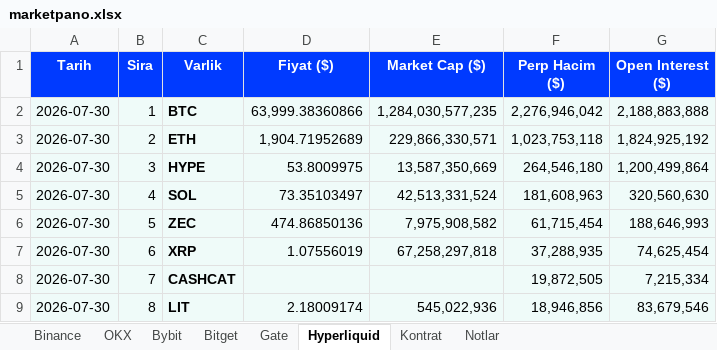
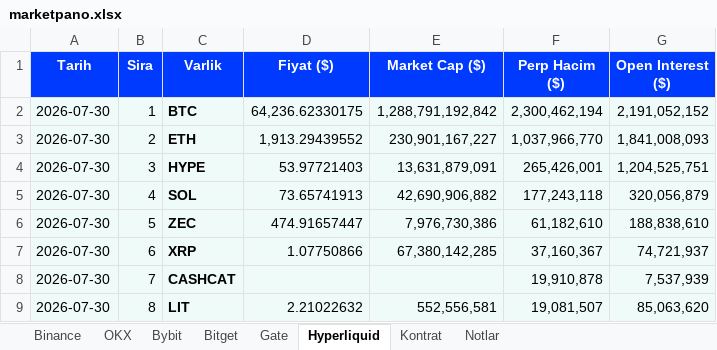
Before and after one commit to batuhanhelvaci-hub/marketpano, an Excel workbook: marketpano.xlsx, sheet Hyperliquid, drawn as a sheet; only a part is shown; values as stored, in another font and other column widths than the file's, no borders; the diff covers the shown part only; the diff names each change by its address in the sheet, - before the commit and + after, or states it on an @@ line.

```diff
--- a/marketpano.xlsx (sheet Hyperliquid)
+++ b/marketpano.xlsx (sheet Hyperliquid)
-D2 (Fiyat ($)): 63,999.38360866
+D2 (Fiyat ($)): 64,236.62330175
-E2 (Market Cap ($)): 1,284,030,577,235
+E2 (Market Cap ($)): 1,288,791,192,842
-F2 (Perp Hacim ($)): 2,276,946,042
+F2 (Perp Hacim ($)): 2,300,462,194
-G2 (Open Interest ($)): 2,188,883,888
+G2 (Open Interest ($)): 2,191,052,152
-D3 (Fiyat ($)): 1,904.71952689
+D3 (Fiyat ($)): 1,913.29439552
-E3 (Market Cap ($)): 229,866,330,571
+E3 (Market Cap ($)): 230,901,167,227
-F3 (Perp Hacim ($)): 1,023,753,118
+F3 (Perp Hacim ($)): 1,037,966,770
-G3 (Open Interest ($)): 1,824,925,192
+G3 (Open Interest ($)): 1,841,008,093
-D4 (Fiyat ($)): 53.8009975
+D4 (Fiyat ($)): 53.97721403
-E4 (Market Cap ($)): 13,587,350,669
+E4 (Market Cap ($)): 13,631,879,091
-F4 (Perp Hacim ($)): 264,546,180
+F4 (Perp Hacim ($)): 265,426,001
-G4 (Open Interest ($)): 1,200,499,864
+G4 (Open Interest ($)): 1,204,525,751
-D5 (Fiyat ($)): 73.35103497
+D5 (Fiyat ($)): 73.65741913
-E5 (Market Cap ($)): 42,513,331,524
+E5 (Market Cap ($)): 42,690,906,882
-F5 (Perp Hacim ($)): 181,608,963
+F5 (Perp Hacim ($)): 177,243,118
-G5 (Open Interest ($)): 320,560,630
+G5 (Open Interest ($)): 320,056,879
-D6 (Fiyat ($)): 474.86850136
+D6 (Fiyat ($)): 474.91657447
-E6 (Market Cap ($)): 7,975,908,582
+E6 (Market Cap ($)): 7,976,730,386
-F6 (Perp Hacim ($)): 61,715,454
+F6 (Perp Hacim ($)): 61,182,610
-G6 (Open Interest ($)): 188,646,993
+G6 (Open Interest ($)): 188,838,610
-D7 (Fiyat ($)): 1.07556019
+D7 (Fiyat ($)): 1.07750866
-E7 (Market Cap ($)): 67,258,297,818
+E7 (Market Cap ($)): 67,380,142,285
-F7 (Perp Hacim ($)): 37,288,935
+F7 (Perp Hacim ($)): 37,160,367
-G7 (Open Interest ($)): 74,625,454
+G7 (Open Interest ($)): 74,721,937
-F8 (Perp Hacim ($)): 19,872,505
+F8 (Perp Hacim ($)): 19,910,878
-G8 (Open Interest ($)): 7,215,334
+G8 (Open Interest ($)): 7,537,939
-D9 (Fiyat ($)): 2.18009174
+D9 (Fiyat ($)): 2.21022632
-E9 (Market Cap ($)): 545,022,936
+E9 (Market Cap ($)): 552,556,581
-F9 (Perp Hacim ($)): 18,946,856
+F9 (Perp Hacim ($)): 19,081,507
-G9 (Open Interest ($)): 83,679,546
+G9 (Open Interest ($)): 85,063,620
```
Also changed, not shown: 548 edited cells elsewhere in this sheet, sheet Kontrat, sheet OKX, sheet Bitget, sheet Gate, sheet Bybit, sheet Binance, 1 more sheet, 6 other files.
